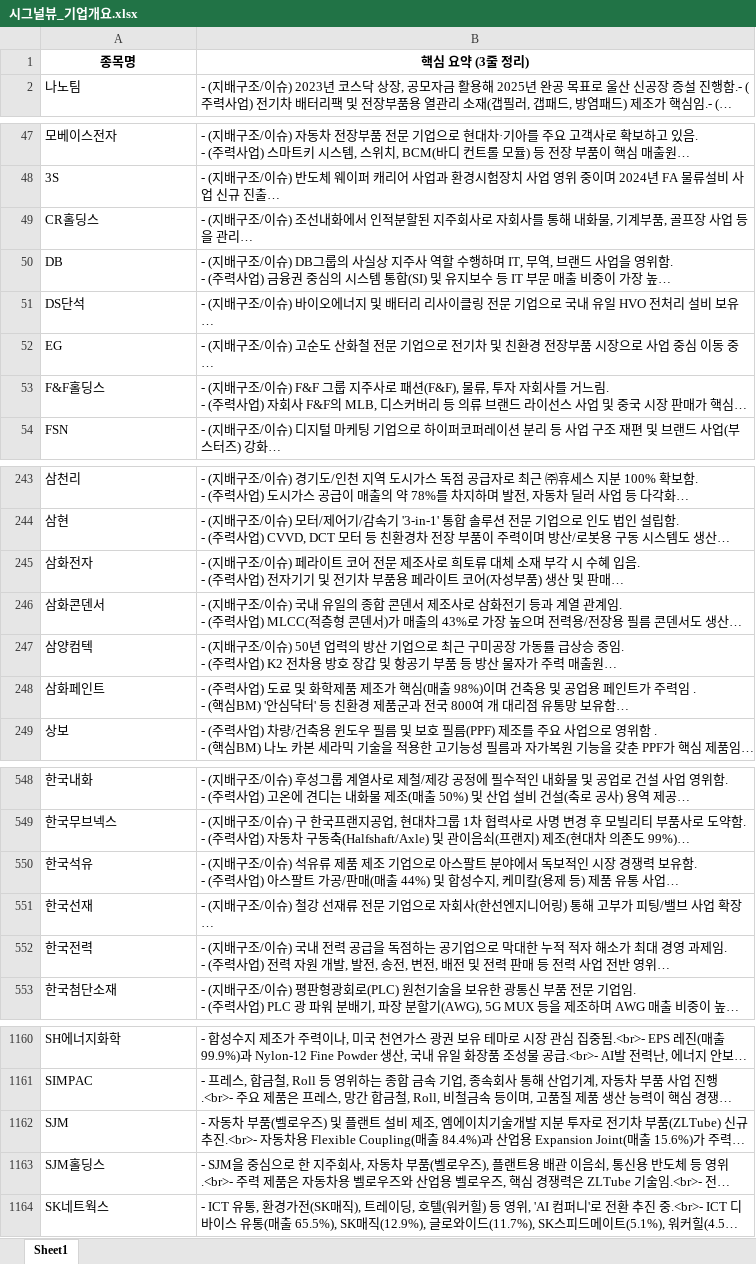
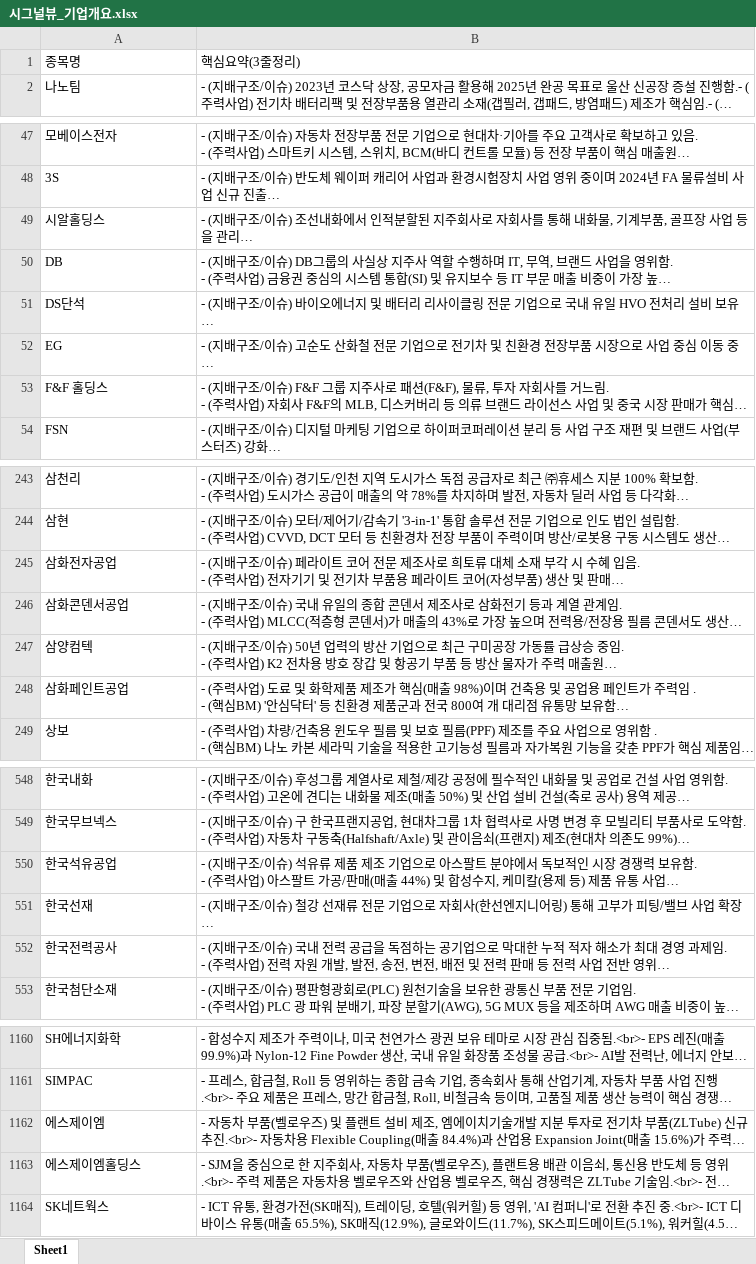
Before and after one commit to office4867-boop/Sang1000-bot, an Excel workbook: 시그널뷰_기업개요.xlsx, sheet Sheet1, drawn as a sheet; only a part is shown, gaps mark what is left out; long unchanged cells end in …; values as stored, in another font and other column widths than the file's, no borders; the diff covers the shown part only; the diff names each change by its address in the sheet, - before the commit and + after, or states it on an @@ line.

```diff
--- a/시그널뷰_기업개요.xlsx (sheet Sheet1)
+++ b/시그널뷰_기업개요.xlsx (sheet Sheet1)
@@ A1:B1 bold: on → off, alignment: center → left @@
-B1: 핵심 요약 (3줄 정리)
+B1: 핵심요약(3줄정리)
-A49: CR홀딩스
+A49: 시알홀딩스
-A53: F&F홀딩스
+A53: F&F 홀딩스
-A245: 삼화전자
+A245: 삼화전자공업
-A246: 삼화콘덴서
+A246: 삼화콘덴서공업
-A248: 삼화페인트
+A248: 삼화페인트공업
-A550: 한국석유
+A550: 한국석유공업
-A552: 한국전력
+A552: 한국전력공사
-A1162: SJM
+A1162: 에스제이엠
-A1163: SJM홀딩스
+A1163: 에스제이엠홀딩스
```
Also changed, not shown: 25 edited cells elsewhere in this sheet, 시그널뷰_관련테마.xlsx, 시그널뷰_테마별 기업개요.xlsx, 1 other file.
